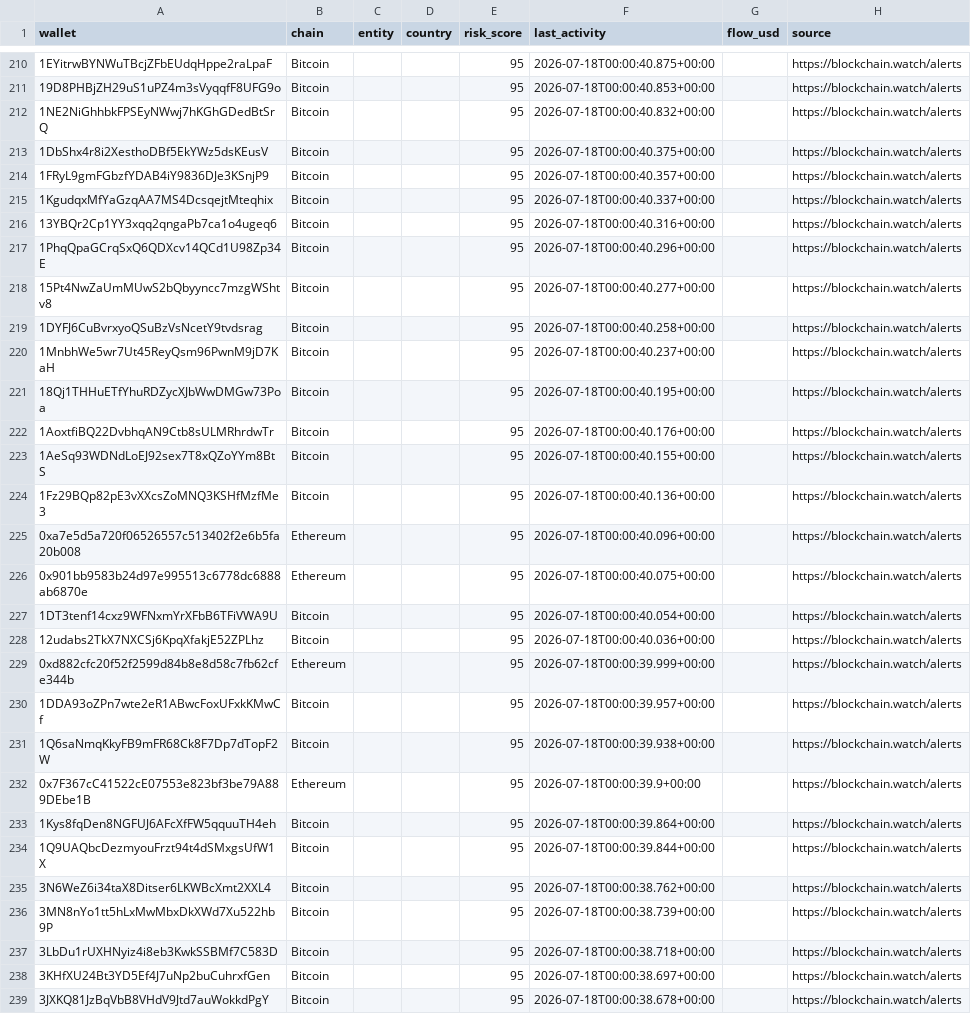
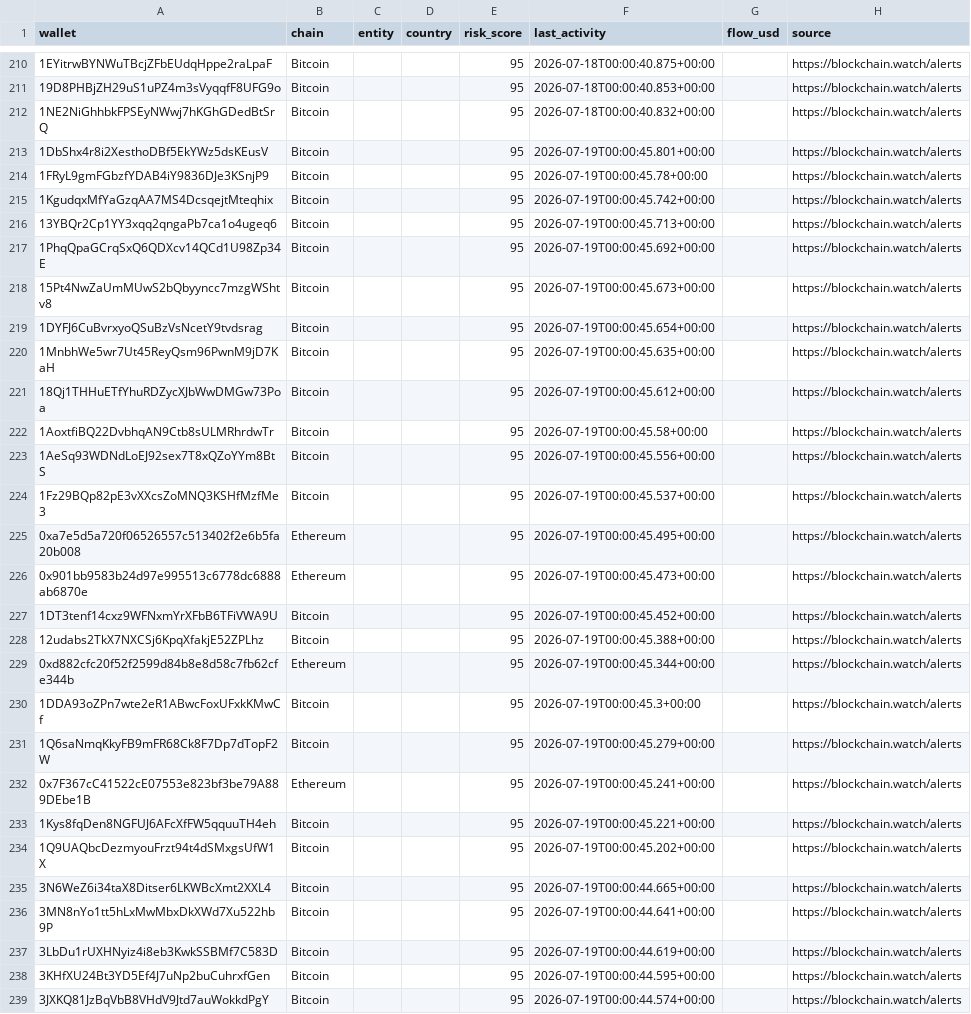
Before and after one commit to Blockchainwatch/blockchain-intelligence-datasets, a CSV file: sanctioned-wallets.csv, drawn as a sheet; only a part is shown, gaps mark what is left out; the diff covers the shown part only; the diff names each change by its address in the sheet, - before the commit and + after, or states it on an @@ line.

Commit message:
Update datasets - auto export 2026-07-19T12:00:06.145Z

```diff
--- a/sanctioned-wallets.csv
+++ b/sanctioned-wallets.csv
-F213 (last_activity): 2026-07-18T00:00:40.375+00:00
+F213 (last_activity): 2026-07-19T00:00:45.801+00:00
-F214 (last_activity): 2026-07-18T00:00:40.357+00:00
+F214 (last_activity): 2026-07-19T00:00:45.78+00:00
-F215 (last_activity): 2026-07-18T00:00:40.337+00:00
+F215 (last_activity): 2026-07-19T00:00:45.742+00:00
-F216 (last_activity): 2026-07-18T00:00:40.316+00:00
+F216 (last_activity): 2026-07-19T00:00:45.713+00:00
-F217 (last_activity): 2026-07-18T00:00:40.296+00:00
+F217 (last_activity): 2026-07-19T00:00:45.692+00:00
-F218 (last_activity): 2026-07-18T00:00:40.277+00:00
+F218 (last_activity): 2026-07-19T00:00:45.673+00:00
-F219 (last_activity): 2026-07-18T00:00:40.258+00:00
+F219 (last_activity): 2026-07-19T00:00:45.654+00:00
-F220 (last_activity): 2026-07-18T00:00:40.237+00:00
+F220 (last_activity): 2026-07-19T00:00:45.635+00:00
-F221 (last_activity): 2026-07-18T00:00:40.195+00:00
+F221 (last_activity): 2026-07-19T00:00:45.612+00:00
-F222 (last_activity): 2026-07-18T00:00:40.176+00:00
+F222 (last_activity): 2026-07-19T00:00:45.58+00:00
-F223 (last_activity): 2026-07-18T00:00:40.155+00:00
+F223 (last_activity): 2026-07-19T00:00:45.556+00:00
-F224 (last_activity): 2026-07-18T00:00:40.136+00:00
+F224 (last_activity): 2026-07-19T00:00:45.537+00:00
-F225 (last_activity): 2026-07-18T00:00:40.096+00:00
+F225 (last_activity): 2026-07-19T00:00:45.495+00:00
-F226 (last_activity): 2026-07-18T00:00:40.075+00:00
+F226 (last_activity): 2026-07-19T00:00:45.473+00:00
-F227 (last_activity): 2026-07-18T00:00:40.054+00:00
+F227 (last_activity): 2026-07-19T00:00:45.452+00:00
-F228 (last_activity): 2026-07-18T00:00:40.036+00:00
+F228 (last_activity): 2026-07-19T00:00:45.388+00:00
-F229 (last_activity): 2026-07-18T00:00:39.999+00:00
+F229 (last_activity): 2026-07-19T00:00:45.344+00:00
-F230 (last_activity): 2026-07-18T00:00:39.957+00:00
+F230 (last_activity): 2026-07-19T00:00:45.3+00:00
-F231 (last_activity): 2026-07-18T00:00:39.938+00:00
+F231 (last_activity): 2026-07-19T00:00:45.279+00:00
-F232 (last_activity): 2026-07-18T00:00:39.9+00:00
+F232 (last_activity): 2026-07-19T00:00:45.241+00:00
-F233 (last_activity): 2026-07-18T00:00:39.864+00:00
+F233 (last_activity): 2026-07-19T00:00:45.221+00:00
-F234 (last_activity): 2026-07-18T00:00:39.844+00:00
+F234 (last_activity): 2026-07-19T00:00:45.202+00:00
-F235 (last_activity): 2026-07-18T00:00:38.762+00:00
+F235 (last_activity): 2026-07-19T00:00:44.665+00:00
-F236 (last_activity): 2026-07-18T00:00:38.739+00:00
+F236 (last_activity): 2026-07-19T00:00:44.641+00:00
-F237 (last_activity): 2026-07-18T00:00:38.718+00:00
+F237 (last_activity): 2026-07-19T00:00:44.619+00:00
-F238 (last_activity): 2026-07-18T00:00:38.697+00:00
+F238 (last_activity): 2026-07-19T00:00:44.595+00:00
-F239 (last_activity): 2026-07-18T00:00:38.678+00:00
+F239 (last_activity): 2026-07-19T00:00:44.574+00:00
```
Also changed, not shown: 7 moved rows and 36 edited cells elsewhere in this file.
